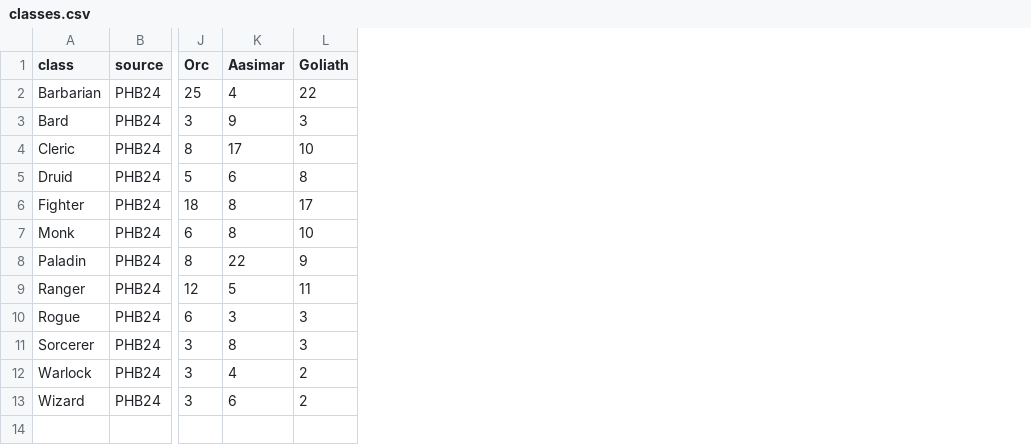
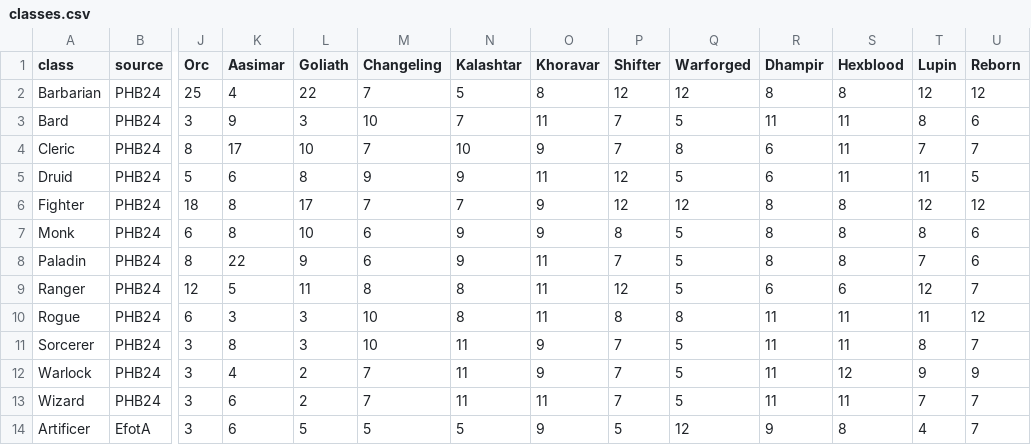
Before and after one commit to LaLibelluleBleue/MCD_Randomizer5e2024_web, a CSV file: data/classes.csv, drawn as a sheet; only a part is shown, gaps mark what is left out; rows hold the shown columns only; the diff names each change by its address in the sheet, - before the commit and + after, or states it on an @@ line.

```diff
--- a/data/classes.csv
+++ b/data/classes.csv
+column M (Changeling), rows 2-13: 7 | 10 | 7 | 9 | 7 | 6 | 6 | 8 | 10 | 10 | 7 | 7
+column N (Kalashtar), rows 2-13: 5 | 7 | 10 | 9 | 7 | 9 | 9 | 8 | 8 | 11 | 11 | 11
+column O (Khoravar), rows 2-13: 8 | 11 | 9 | 11 | 9 | 9 | 11 | 11 | 11 | 9 | 9 | 11
+column P (Shifter), rows 2-13: 12 | 7 | 7 | 12 | 12 | 8 | 7 | 12 | 8 | 7 | 7 | 7
+column Q (Warforged), rows 2-13: 12 | 5 | 8 | 5 | 12 | 5 | 5 | 5 | 8 | 5 | 5 | 5
+column R (Dhampir), rows 2-13: 8 | 11 | 6 | 6 | 8 | 8 | 8 | 6 | 11 | 11 | 11 | 11
+column S (Hexblood), rows 2-13: 8 | 11 | 11 | 11 | 8 | 8 | 8 | 6 | 11 | 11 | 12 | 11
+column T (Lupin), rows 2-13: 12 | 8 | 7 | 11 | 12 | 8 | 7 | 12 | 11 | 8 | 9 | 7
+column U (Reborn), rows 2-13: 12 | 6 | 7 | 5 | 12 | 6 | 6 | 7 | 12 | 7 | 9 | 7
+row 14: Artificer | EfotA | 3 | 6 | 5 | 5 | 5 | 9 | 5 | 12 | 9 | 8 | 4 | 7
```
Also changed, not shown: data/events.csv, data/origins.csv, 4 other files.
